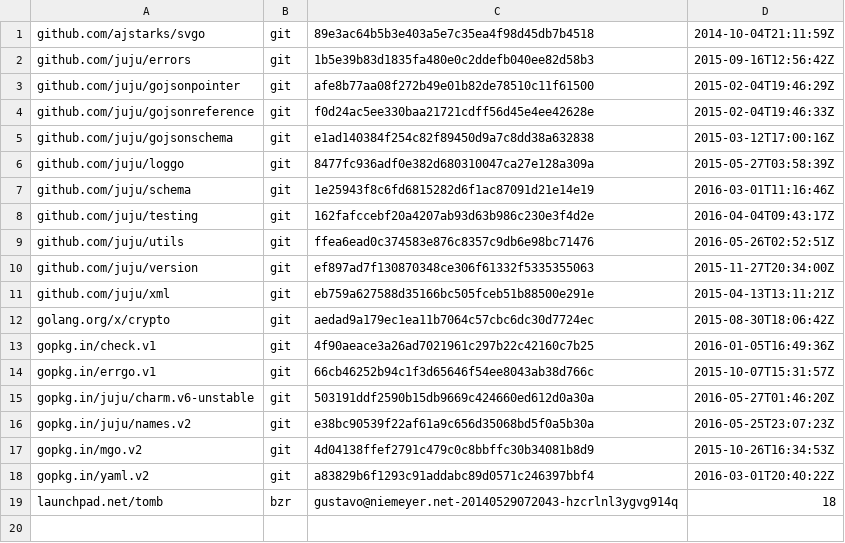
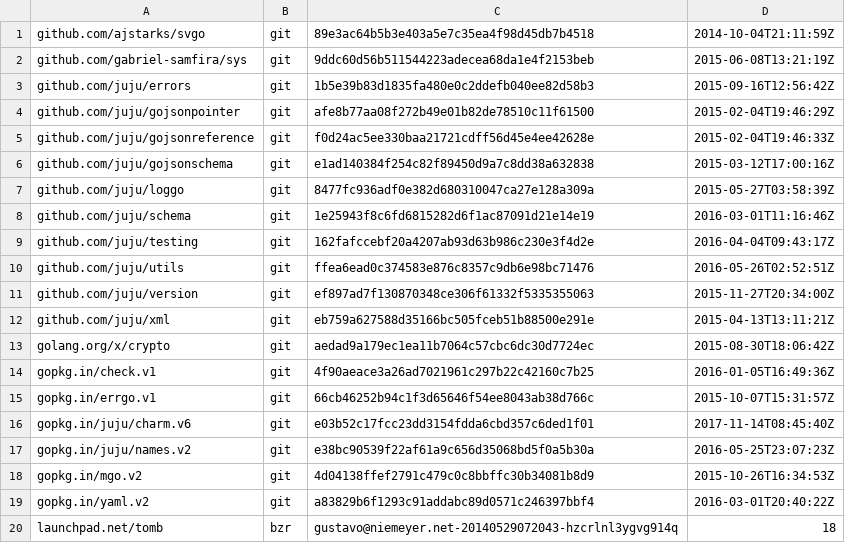
Before and after one commit to juju/jujusvg, a TSV file: dependencies.tsv, drawn as a sheet.

Commit message:
move to v3; use charm.v6

```diff
--- a/dependencies.tsv
+++ b/dependencies.tsv
@@ -1,2 +1,3 @@
 github.com/ajstarks/svgo	git	89e3ac64b5b3e403a5e7c35ea4f98d45db7b4518	2014-10-04T21:11:59Z
+github.com/gabriel-samfira/sys	git	9ddc60d56b511544223adecea68da1e4f2153beb	2015-06-08T13:21:19Z
 github.com/juju/errors	git	1b5e39b83d1835fa480e0c2ddefb040ee82d58b3	2015-09-16T12:56:42Z
@@ -14,3 +15,3 @@ gopkg.in/check.v1	git	4f90aeace3a26ad7021961c297b22c42160c7b25	2016-01-05T16:49:
 gopkg.in/errgo.v1	git	66cb46252b94c1f3d65646f54ee8043ab38d766c	2015-10-07T15:31:57Z
-gopkg.in/juju/charm.v6-unstable	git	503191ddf2590b15db9669c424660ed612d0a30a	2016-05-27T01:46:20Z
+gopkg.in/juju/charm.v6	git	e03b52c17fcc23dd3154fdda6cbd357c6ded1f01	2017-11-14T08:45:40Z
 gopkg.in/juju/names.v2	git	e38bc90539f22af61a9c656d35068bd5f0a5b30a	2016-05-25T23:07:23Z
```
Also changed, not shown: 8 other files.
